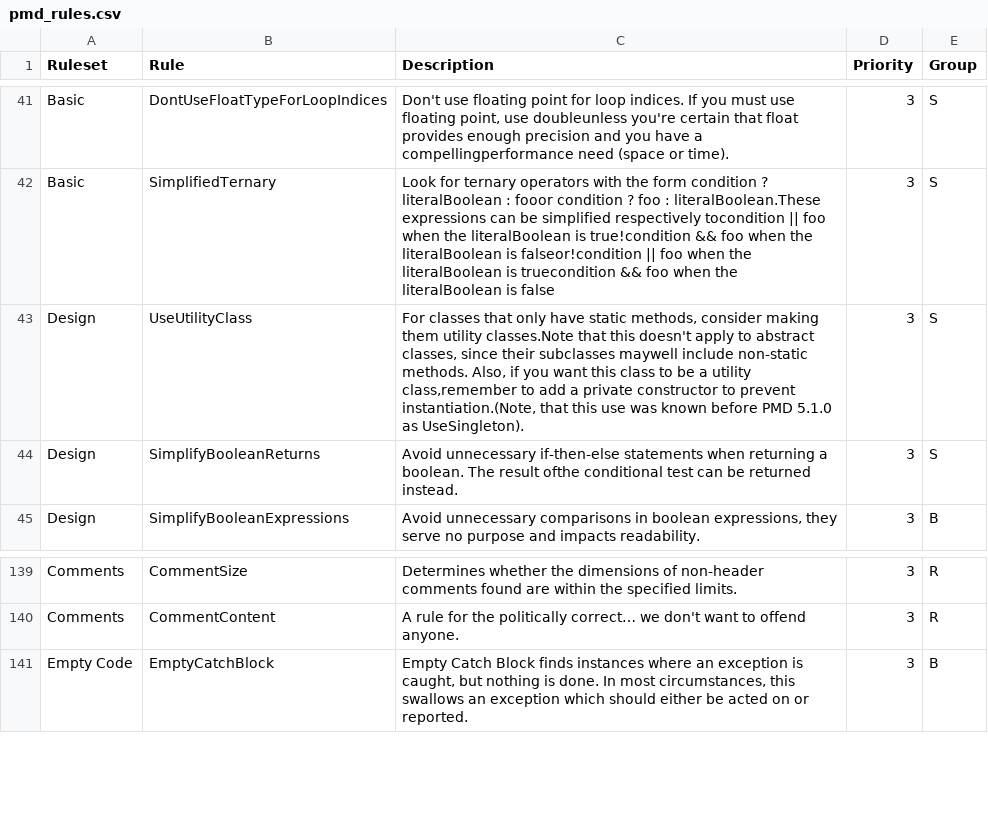
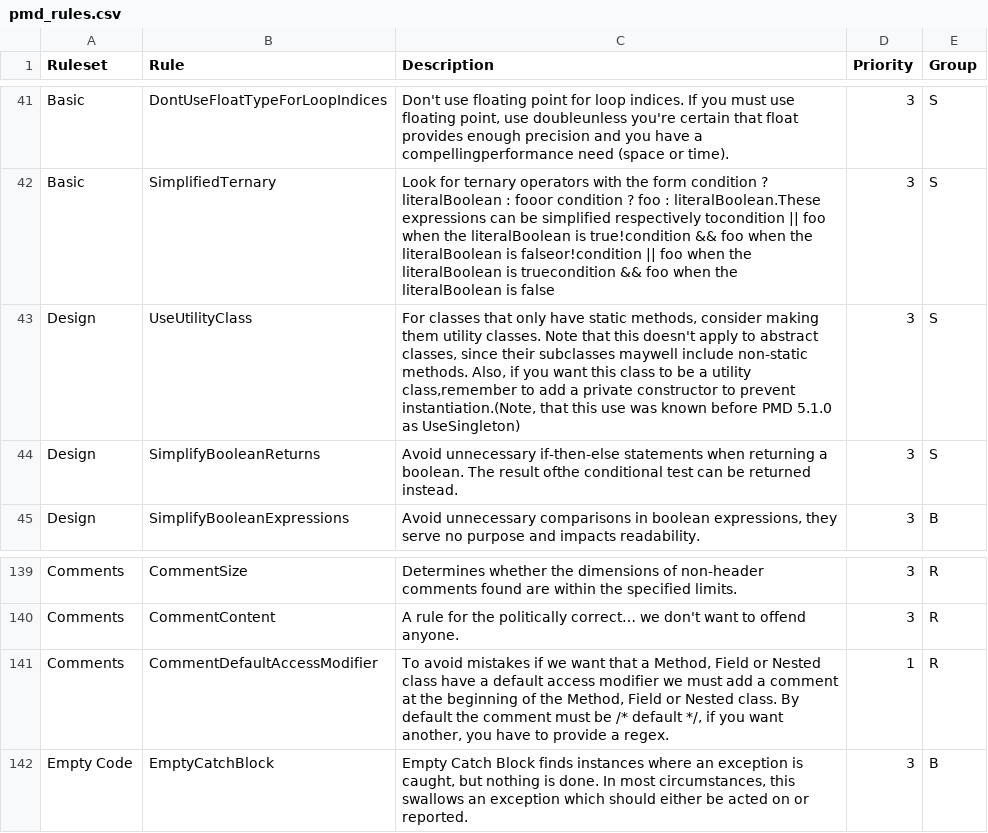
Before and after one commit to martinhoaragao/ProgrammerProfiler, a CSV file: AuxFiles/pmd_rules.csv, drawn as a sheet; only a part is shown, gaps mark what is left out.

Commit message:
Fixed problems with repeated S and R values

```diff
--- a/AuxFiles/pmd_rules.csv
+++ b/AuxFiles/pmd_rules.csv
@@ -42,3 +42,3 @@
 "Basic","SimplifiedTernary","Look for ternary operators with the form condition ? literalBoolean : fooor condition ? foo : literalBoolean.These expressions can be simplified respectively tocondition || foo when the literalBoolean is true!condition && foo when the literalBoolean is falseor!condition || foo when the literalBoolean is truecondition && foo when the literalBoolean is false","3","S"
-"Design","UseUtilityClass","For classes that only have static methods, consider making them utility classes.Note that this doesn't apply to abstract classes, since their subclasses maywell include non-static methods. Also, if you want this class to be a utility class,remember to add a private constructor to prevent instantiation.(Note, that this use was known before PMD 5.1.0 as UseSingleton).","3","S"
+"Design","UseUtilityClass","For classes that only have static methods, consider making them utility classes. Note that this doesn't apply to abstract classes, since their subclasses maywell include non-static methods. Also, if you want this class to be a utility class,remember to add a private constructor to prevent instantiation.(Note, that this use was known before PMD 5.1.0 as UseSingleton)","3","S"
 "Design","SimplifyBooleanReturns","Avoid unnecessary if-then-else statements when returning a boolean. The result ofthe conditional test can be returned instead.","3","S"
@@ -140,2 +140,3 @@
 "Comments","CommentContent","A rule for the politically correct… we don't want to offend anyone.","3","R"
+"Comments","CommentDefaultAccessModifier","To avoid mistakes if we want that a Method, Field or Nested class have a default access modifier we must add a comment at the beginning of the Method, Field or Nested class. By default the comment must be /* default */, if you want another, you have to provide a regex.","1","R"
 "Empty Code","EmptyCatchBlock","Empty Catch Block finds instances where an exception is caught, but nothing is done. In most circumstances, this swallows an exception which should either be acted on or reported.","3","B"
```
Also changed, not shown: 2 other files.
